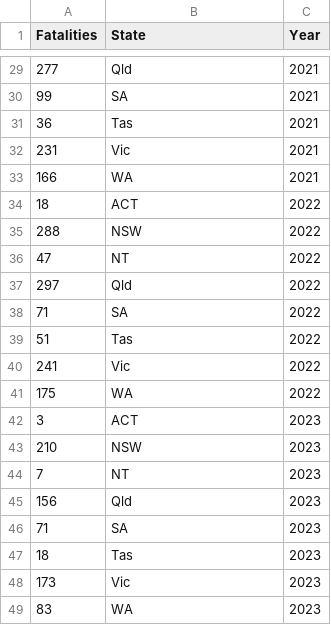
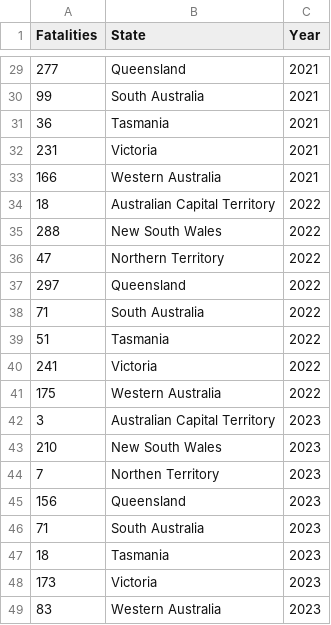
Before and after one commit to trung1411/Data-visualisation-2, a CSV file: fatalities_per_year_state.csv, drawn as a sheet; only a part is shown, gaps mark what is left out; the diff covers the shown part only.

```diff
--- a/fatalities_per_year_state.csv
+++ b/fatalities_per_year_state.csv
@@ -29,21 +29,21 @@ Fatalities,State,Year
-277,"Qld",2021
-99,"SA",2021
-36,"Tas",2021
-231,"Vic",2021
-166,"WA",2021
-18,"ACT",2022
-288,"NSW",2022
-47,"NT",2022
-297,"Qld",2022
-71,"SA",2022
-51,"Tas",2022
-241,"Vic",2022
-175,"WA",2022
-3,"ACT",2023
-210,"NSW",2023
-7,"NT",2023
-156,"Qld",2023
-71,"SA",2023
-18,"Tas",2023
-173,"Vic",2023
-83,"WA",2023
+277,"Queensland",2021
+99,"South Australia",2021
+36,"Tasmania",2021
+231,"Victoria",2021
+166,"Western Australia",2021
+18,"Australian Capital Territory",2022
+288,"New South Wales",2022
+47,"Northern Territory",2022
+297,"Queensland",2022
+71,"South Australia",2022
+51,"Tasmania",2022
+241,"Victoria",2022
+175,"Western Australia",2022
+3,"Australian Capital Territory",2023
+210,"New South Wales",2023
+7,"Northen Territory",2023
+156,"Queensland",2023
+71,"South Australia",2023
+18,"Tasmania",2023
+173,"Victoria",2023
+83,"Western Australia",2023
```
Also changed, not shown: 27 edited cells elsewhere in this file.
